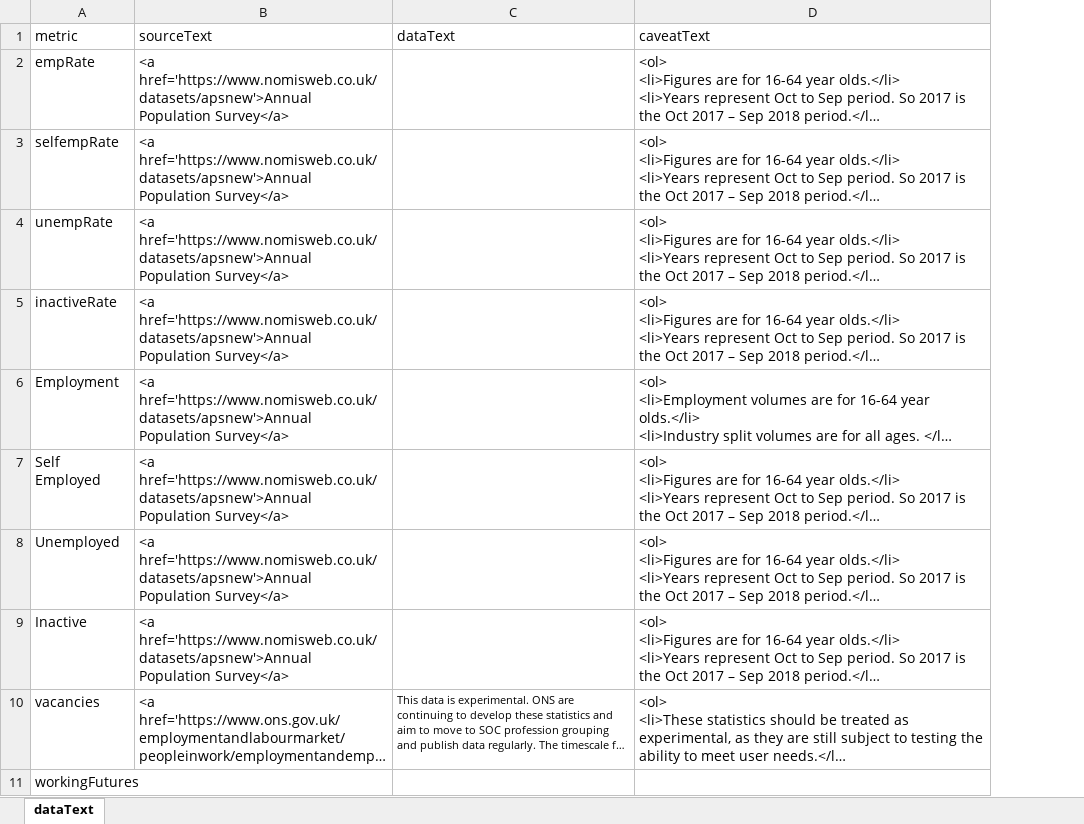
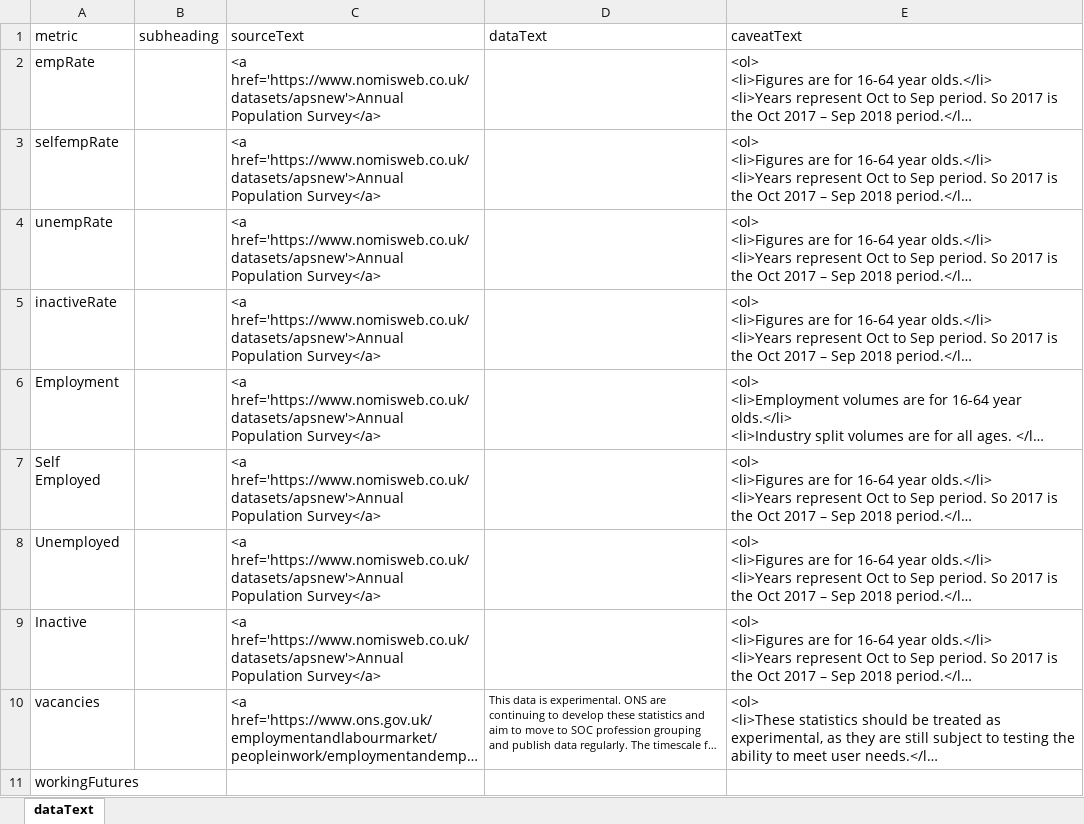
Before and after one commit to dfe-analytical-services/lsip_dashboard, an Excel workbook: Data/19_dataText/dataText.xlsx, sheet dataText, drawn as a sheet; only a part is shown; long unchanged cells end in …; values as stored, in another font and other column widths than the file's, no borders; the diff names each change by its address in the sheet, - before the commit and + after, or states it on an @@ line.

Commit message:
add subheading

```diff
--- a/Data/19_dataText/dataText.xlsx (sheet dataText)
+++ b/Data/19_dataText/dataText.xlsx (sheet dataText)
+column B (subheading), empty
```
Also changed, not shown: 4 other files.
